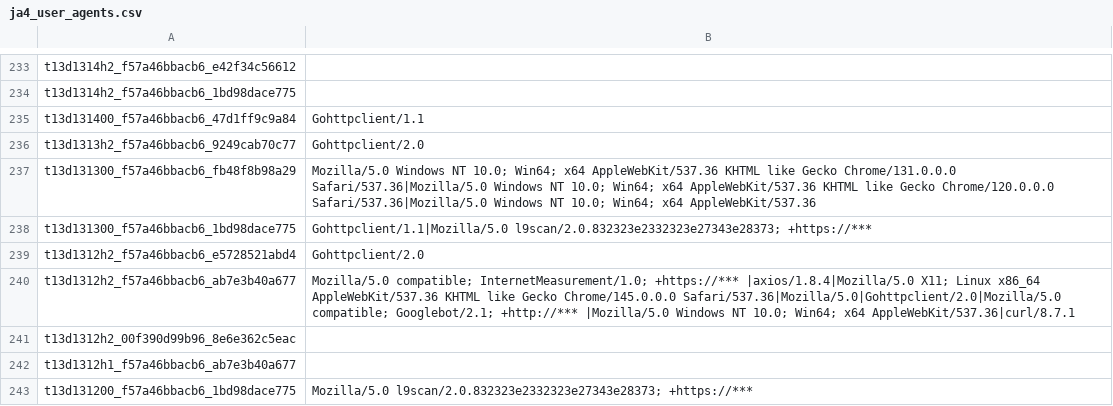
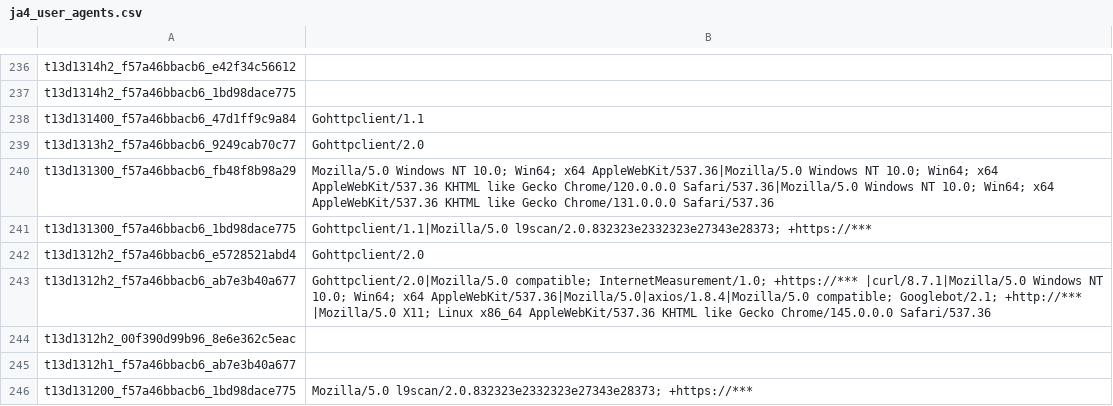
Before and after one commit to O-X-L/risk-db-lists, a CSV file: other/ja4_user_agents.csv, drawn as a sheet; only a part is shown, gaps mark what is left out; the diff covers the shown part only.

Commit message:
List updates 2026-05-07

```diff
--- a/other/ja4_user_agents.csv
+++ b/other/ja4_user_agents.csv
@@ -236,6 +239,6 @@ t13d131400_f57a46bbacb6_47d1ff9c9a84,Gohttpclient/1.1
 t13d1313h2_f57a46bbacb6_9249cab70c77,Gohttpclient/2.0
-t13d131300_f57a46bbacb6_fb48f8b98a29,Mozilla/5.0 Windows NT 10.0; Win64; x64 AppleWebKit/537.36 KHTML like Gecko Chrome/131.0.0.0 Safari/537.36|Mozilla/5.0 Windows NT 10.0; Win64; x64 AppleWebKit/537.36 KHTML like Gecko Chrome/120.0.0.0 Safari/537.36|Mozilla/5.0 Windows NT 10.0; Win64; x64 AppleWebKit/537.36
+t13d131300_f57a46bbacb6_fb48f8b98a29,Mozilla/5.0 Windows NT 10.0; Win64; x64 AppleWebKit/537.36|Mozilla/5.0 Windows NT 10.0; Win64; x64 AppleWebKit/537.36 KHTML like Gecko Chrome/120.0.0.0 Safari/537.36|Mozilla/5.0 Windows NT 10.0; Win64; x64 AppleWebKit/537.36 KHTML like Gecko Chrome/131.0.0.0 Safari/537.36
 t13d131300_f57a46bbacb6_1bd98dace775,Gohttpclient/1.1|Mozilla/5.0 l9scan/2.0.832323e2332323e27343e28373; +https://***
 t13d1312h2_f57a46bbacb6_e5728521abd4,Gohttpclient/2.0
-t13d1312h2_f57a46bbacb6_ab7e3b40a677,Mozilla/5.0 compatible; InternetMeasurement/1.0; +https://*** |axios/1.8.4|Mozilla/5.0 X11; Linux x86_64 AppleWebKit/537.36 KHTML like Gecko Chrome/145.0.0.0 Safari/537.36|Mozilla/5.0|Gohttpclient/2.0|Mozilla/5.0 compatible; Googlebot/2.1; +http://*** |Mozilla/5.0 Windows NT 10.0; Win64; x64 AppleWebKit/537.36|curl/8.7.1
+t13d1312h2_f57a46bbacb6_ab7e3b40a677,Gohttpclient/2.0|Mozilla/5.0 compatible; InternetMeasurement/1.0; +https://*** |curl/8.7.1|Mozilla/5.0 Windows NT 10.0; Win64; x64 AppleWebKit/537.36|Mozilla/5.0|axios/1.8.4|Mozilla/5.0 compatible; Googlebot/2.1; +http://*** |Mozilla/5.0 X11; Linux x86_64 AppleWebKit/537.36 KHTML like Gecko Chrome/145.0.0.0 Safari/537.36
 t13d1312h2_00f390d99b96_8e6e362c5eac,
```
Also changed, not shown: 6 added rows and 73 edited cells elsewhere in this file, asn/kind_education.csv, asn/kind_hosting.csv, 46 other files.
